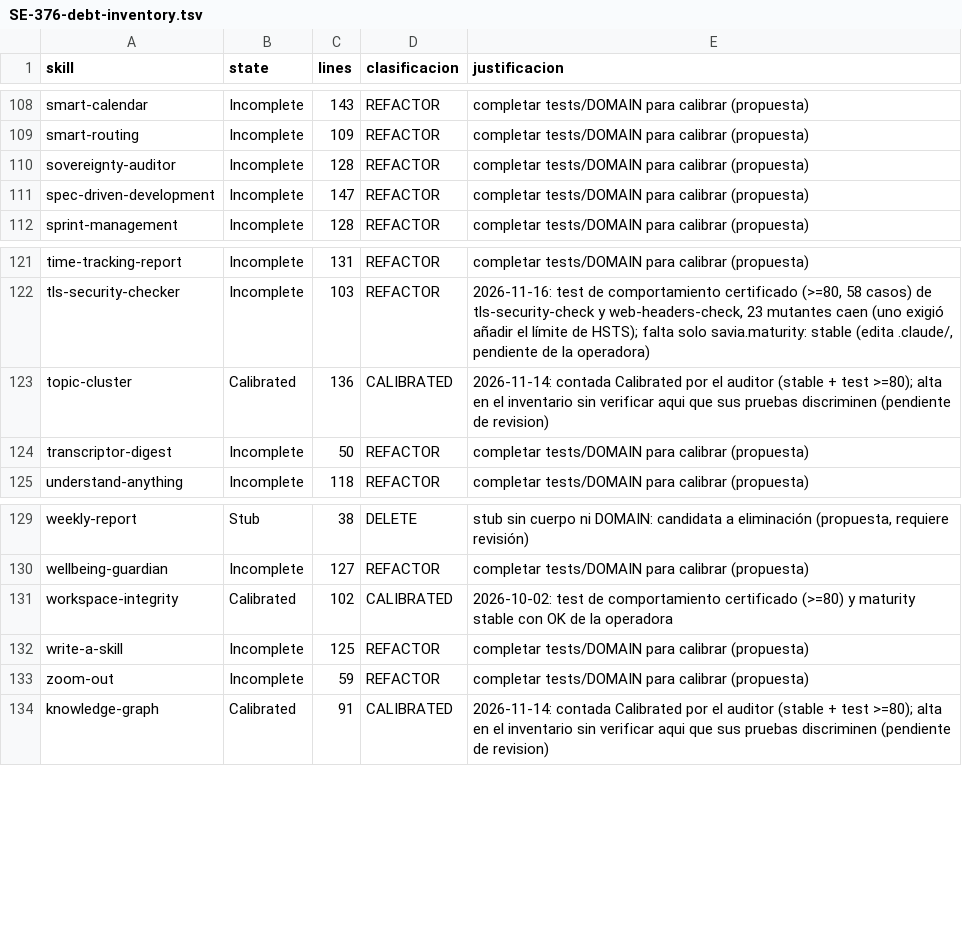
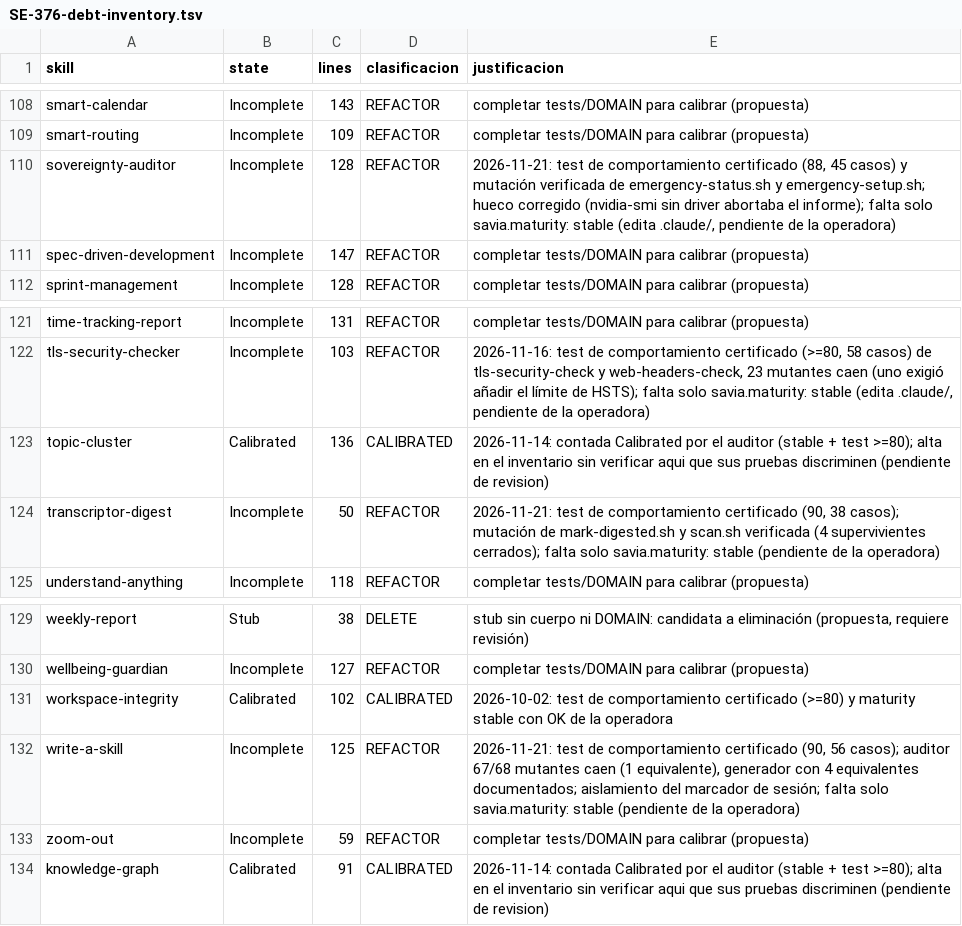
Before and after one commit to gonzalezpazmonica/savia, a TSV file: docs/propuestas/SE-376-debt-inventory.tsv, drawn as a sheet; only a part is shown, gaps mark what is left out.

```diff
--- a/docs/propuestas/SE-376-debt-inventory.tsv
+++ b/docs/propuestas/SE-376-debt-inventory.tsv
@@ -109,3 +109,3 @@ smart-calendar	Incomplete	143	REFACTOR	completar tests/DOMAIN para calibrar (pro
 smart-routing	Incomplete	109	REFACTOR	completar tests/DOMAIN para calibrar (propuesta)
-sovereignty-auditor	Incomplete	128	REFACTOR	completar tests/DOMAIN para calibrar (propuesta)
+sovereignty-auditor	Incomplete	128	REFACTOR	2026-11-21: test de comportamiento certificado (88, 45 casos) y mutación verificada de emergency-status.sh y emergency-setup.sh; hueco corregido (nvidia-smi sin driver abortaba el informe); falta solo savia.maturity: stable (edita .claude/, pendiente de la operadora)
 spec-driven-development	Incomplete	147	REFACTOR	completar tests/DOMAIN para calibrar (propuesta)
@@ -123,3 +123,3 @@ tls-security-checker	Incomplete	103	REFACTOR	2026-11-16: test de comportamiento
 topic-cluster	Calibrated	136	CALIBRATED	2026-11-14: contada Calibrated por el auditor (stable + test >=80); alta en el inventario sin verificar aqui que sus pruebas discriminen (pendiente de revision)
-transcriptor-digest	Incomplete	50	REFACTOR	completar tests/DOMAIN para calibrar (propuesta)
+transcriptor-digest	Incomplete	50	REFACTOR	2026-11-21: test de comportamiento certificado (90, 38 casos); mutación de mark-digested.sh y scan.sh verificada (4 supervivientes cerrados); falta solo savia.maturity: stable (pendiente de la operadora)
 understand-anything	Incomplete	118	REFACTOR	completar tests/DOMAIN para calibrar (propuesta)
@@ -131,3 +131,3 @@ wellbeing-guardian	Incomplete	127	REFACTOR	completar tests/DOMAIN para calibrar
 workspace-integrity	Calibrated	102	CALIBRATED	2026-10-02: test de comportamiento certificado (>=80) y maturity stable con OK de la operadora
-write-a-skill	Incomplete	125	REFACTOR	completar tests/DOMAIN para calibrar (propuesta)
+write-a-skill	Incomplete	125	REFACTOR	2026-11-21: test de comportamiento certificado (90, 56 casos); auditor 67/68 mutantes caen (1 equivalente), generador con 4 equivalentes documentados; aislamiento del marcador de sesión; falta solo savia.maturity: stable (pendiente de la operadora)
 zoom-out	Incomplete	59	REFACTOR	completar tests/DOMAIN para calibrar (propuesta)
```
Also changed, not shown: 6 other files.
